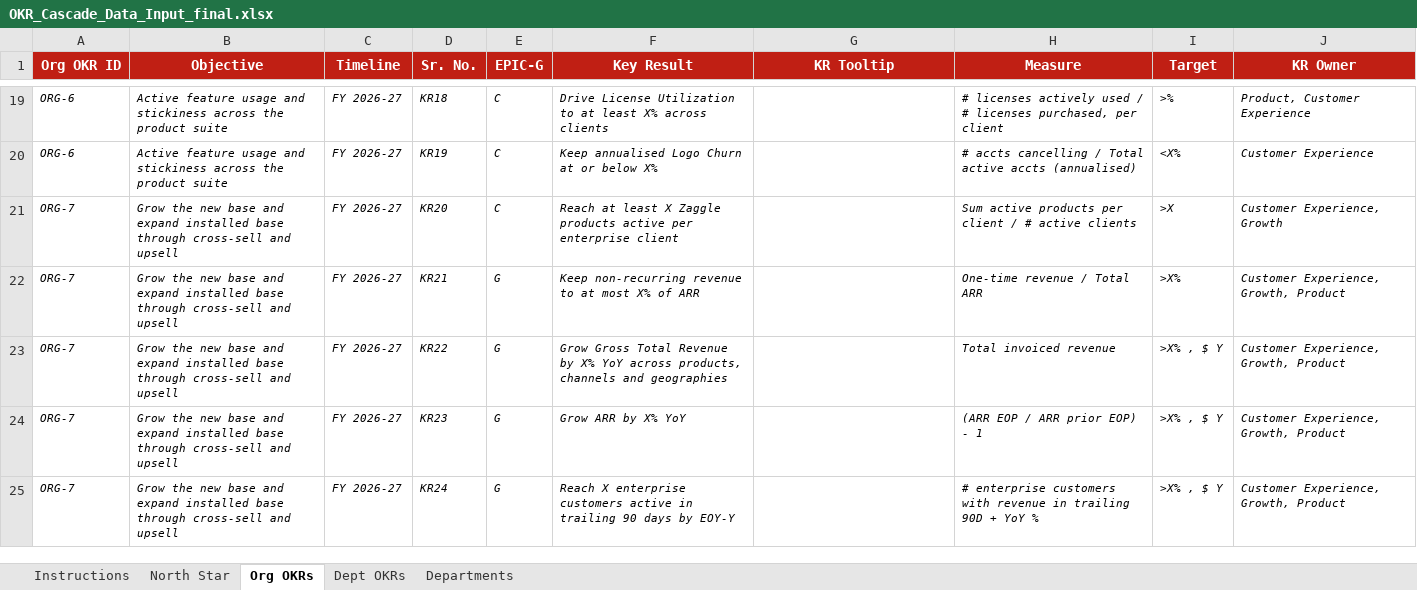
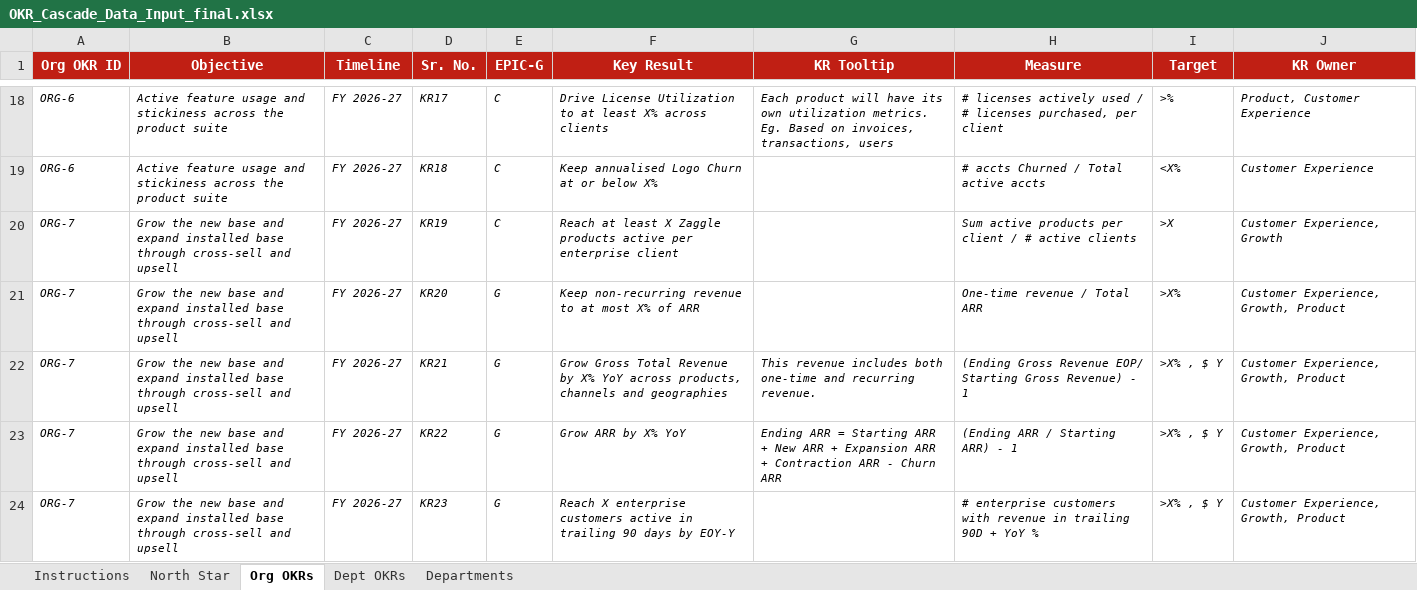
Before and after one commit to abhi-sukhadia-zagg/zaggle-okr-cascade, an Excel workbook: OKR_Cascade_Data_Input_final.xlsx, sheet Org OKRs, drawn as a sheet; only a part is shown, gaps mark what is left out; values as stored, in another font and other column widths than the file's, no borders; addresses are those after the commit; the diff covers the shown part only; the diff names each change by its address in the sheet, - before the commit and + after, or states it on an @@ line.

```diff
--- a/OKR_Cascade_Data_Input_final.xlsx (sheet Org OKRs)
+++ b/OKR_Cascade_Data_Input_final.xlsx (sheet Org OKRs)
-D18 (Sr. No.): KR18
+D18 (Sr. No.): KR17
-G18 (KR Tooltip): (empty)
+G18 (KR Tooltip): Each product will have its own utilization metrics. Eg. Based on invoices, transactions, users
-D19 (Sr. No.): KR19
+D19 (Sr. No.): KR18
-H19 (Measure): # accts cancelling / Total active accts (annualised)
+H19 (Measure): # accts Churned / Total active accts
-D20 (Sr. No.): KR20
+D20 (Sr. No.): KR19
-D21 (Sr. No.): KR21
+D21 (Sr. No.): KR20
-D22 (Sr. No.): KR22
+D22 (Sr. No.): KR21
-G22 (KR Tooltip): (empty)
+G22 (KR Tooltip): This revenue includes both one-time and recurring revenue.
-H22 (Measure): Total invoiced revenue
+H22 (Measure): (Ending Gross Revenue EOP/ Starting Gross Revenue) - 1
-D23 (Sr. No.): KR23
+D23 (Sr. No.): KR22
-G23 (KR Tooltip): (empty)
+G23 (KR Tooltip): Ending ARR = Starting ARR + New ARR + Expansion ARR + Contraction ARR - Churn ARR
-H23 (Measure): (ARR EOP / ARR prior EOP) - 1
+H23 (Measure): (Ending ARR / Starting ARR) - 1
-D24 (Sr. No.): KR24
+D24 (Sr. No.): KR23
```
Also changed, not shown: 1 removed row and 30 edited cells elsewhere in this sheet, sheet Dept OKRs, sheet North Star, hidden cells.
